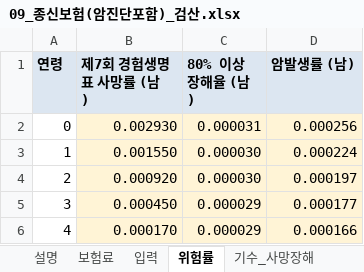
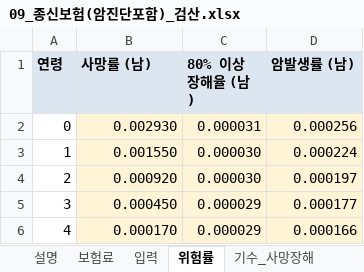
Before and after one commit to taekyoleen-oss/Life_ins_Doc_Convert_Studio, an Excel workbook: samples/09_종신보험(암진단포함)_검산.xlsx, sheet 위험률, drawn as a sheet; only a part is shown; values as stored, in another font and other column widths than the file's, no borders; the diff names each change by its address in the sheet, - before the commit and + after, or states it on an @@ line.

```diff
--- a/samples/09_종신보험(암진단포함)_검산.xlsx (sheet 위험률)
+++ b/samples/09_종신보험(암진단포함)_검산.xlsx (sheet 위험률)
-B1: 제7회 경험생명표 사망률 (남)
+B1: 사망률 (남)
```
Also changed, not shown: sheet 설명, 45 other files.
